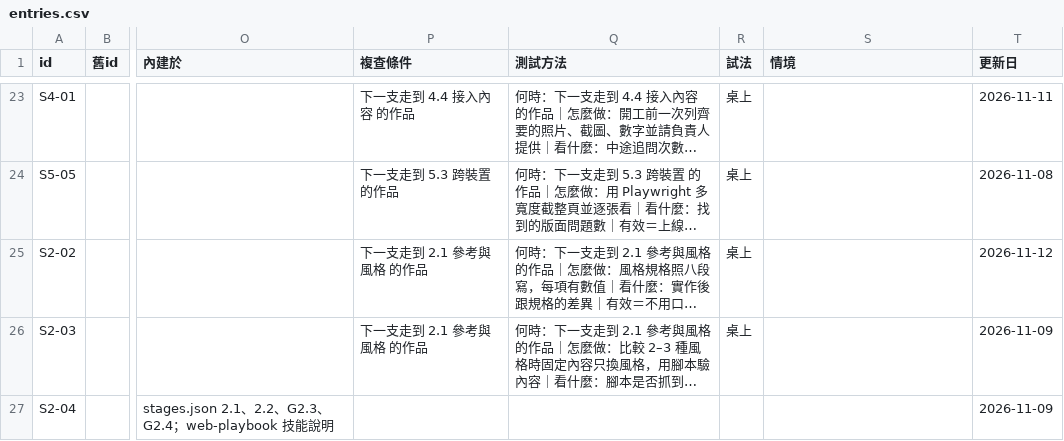
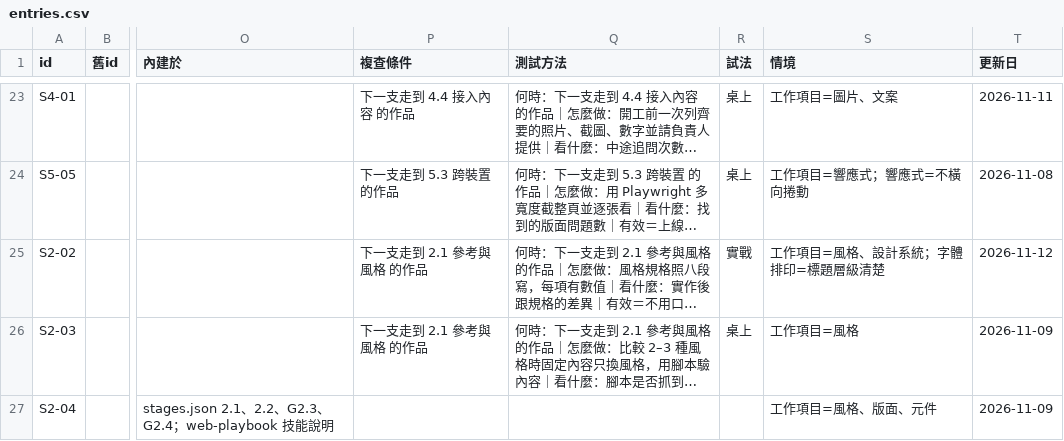
Before and after one commit to mick3412/web-playbook, a CSV file: data/entries.csv, drawn as a sheet; only a part is shown, gaps mark what is left out; long unchanged cells end in …; the diff covers the shown part only; the diff names each change by its address in the sheet, - before the commit and + after, or states it on an @@ line.

```diff
--- a/data/entries.csv
+++ b/data/entries.csv
-S23 (情境): (empty)
+S23 (情境): 工作項目=圖片、文案
-S24 (情境): (empty)
+S24 (情境): 工作項目=響應式；響應式=不橫向捲動
-R25 (試法): 桌上
+R25 (試法): 實戰
-S25 (情境): (empty)
+S25 (情境): 工作項目=風格、設計系統；字體排印=標題層級清楚
-S26 (情境): (empty)
+S26 (情境): 工作項目=風格
-S27 (情境): (empty)
+S27 (情境): 工作項目=風格、版面、元件
```
Also changed, not shown: 1 added row and 56 edited cells elsewhere in this file, data/recipes.csv, data/tools.csv, 14 other files.
